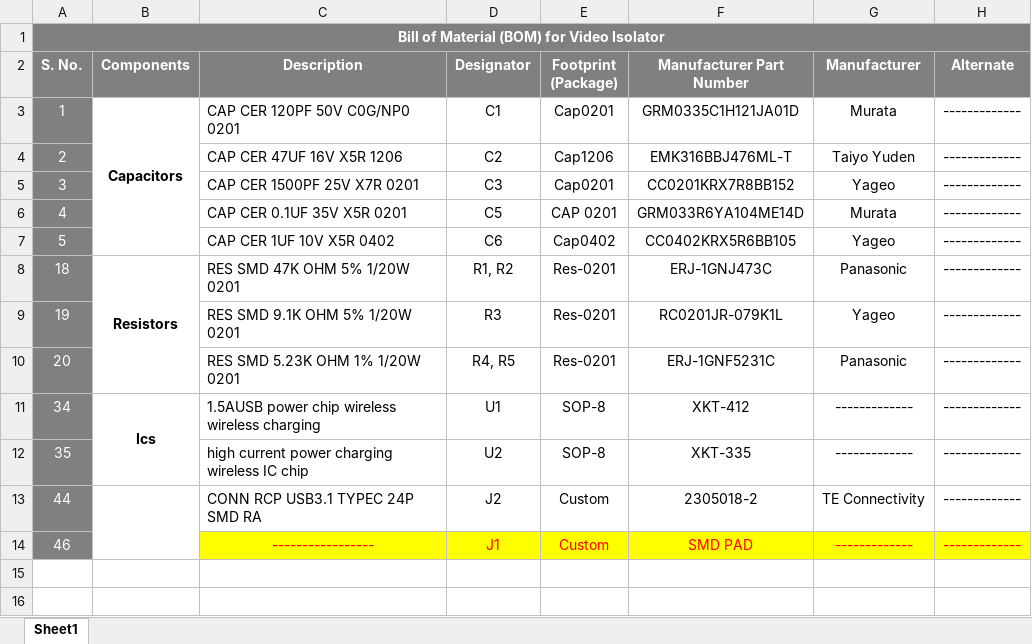
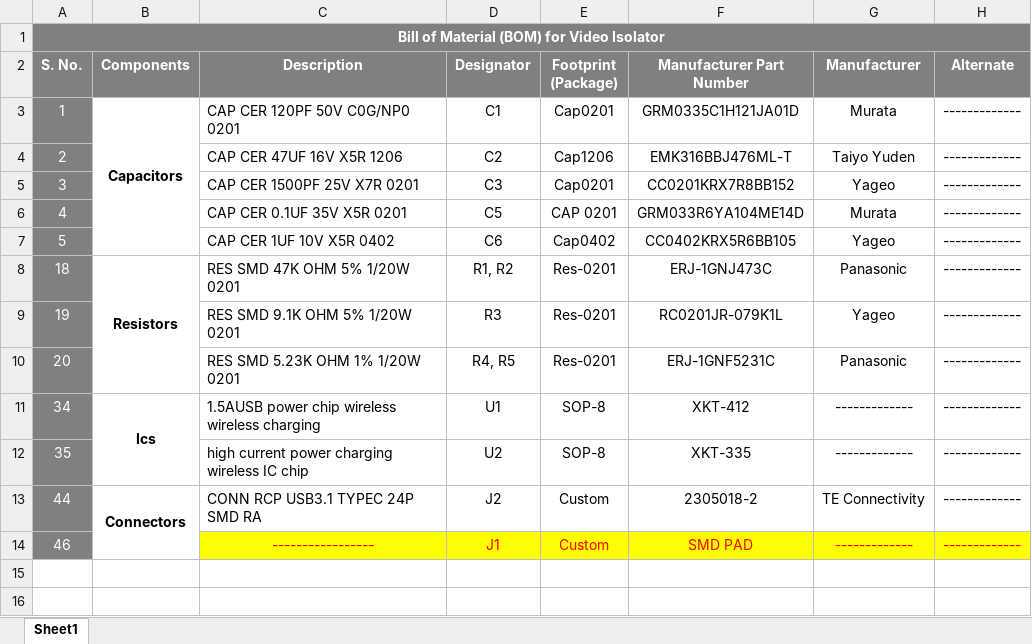
Before and after one commit to eSpark-Backup/martinsmith-wirelesscharger, an Excel workbook: Hardware-Designing/_Documents/Deliverables-(Transmitter)/BOM/Martin_BOM_DigiKey-(Transmitter).xlsx, sheet Sheet1, drawn as a sheet; only a part is shown; values as stored, in another font and other column widths than the file's, no borders; conditional formats not drawn; the diff names each change by its address in the sheet, - before the commit and + after, or states it on an @@ line.

Commit message:
LCSC transmitter BOM added

```diff
--- a/Hardware-Designing/_Documents/Deliverables-(Transmitter)/BOM/Martin_BOM_DigiKey-(Transmitter).xlsx (sheet Sheet1)
+++ b/Hardware-Designing/_Documents/Deliverables-(Transmitter)/BOM/Martin_BOM_DigiKey-(Transmitter).xlsx (sheet Sheet1)
-B13 (Components): (empty)
+B13 (Components): Connectors
```
Also changed, not shown: 4 other files.
